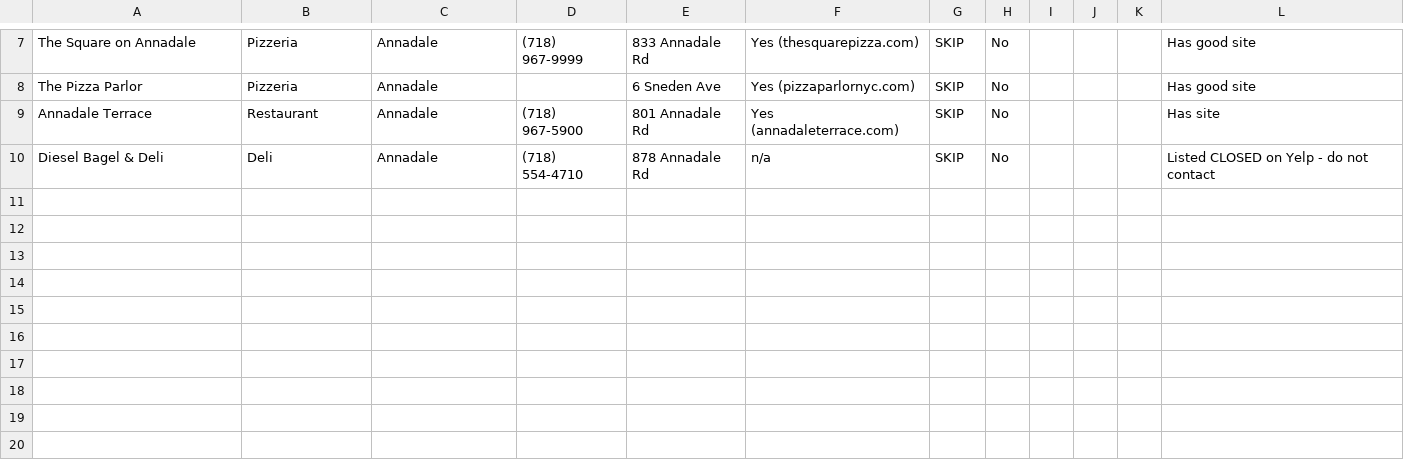
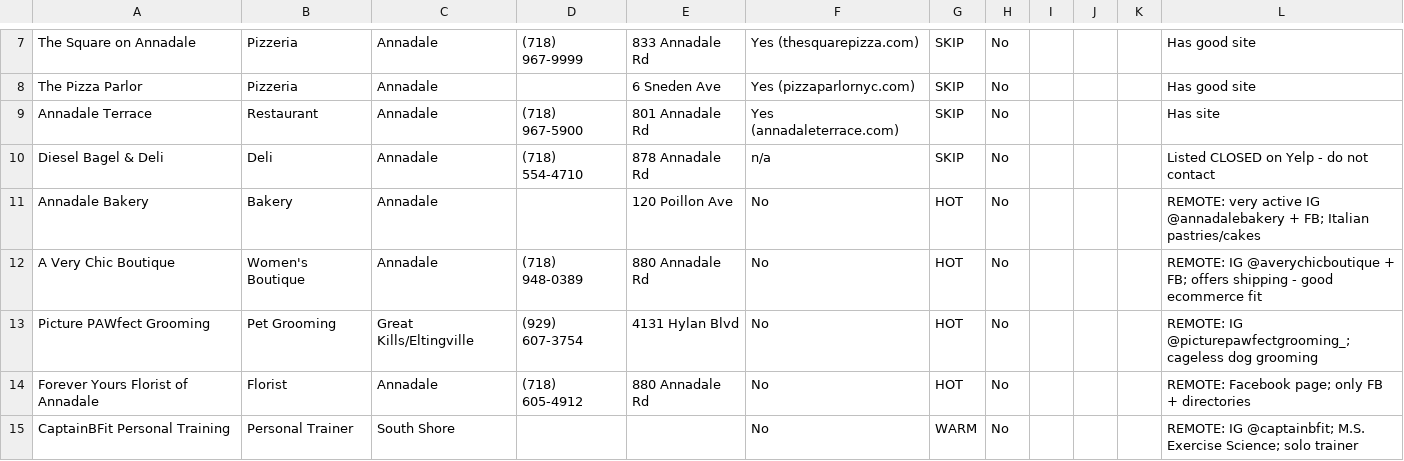
Before and after one commit to jjrpro/Code, a CSV file: projects/si-web-design/sales/prospect-tracker.csv, drawn as a sheet; only a part is shown, gaps mark what is left out; the diff names each change by its address in the sheet, - before the commit and + after, or states it on an @@ line.

```diff
--- a/projects/si-web-design/sales/prospect-tracker.csv
+++ b/projects/si-web-design/sales/prospect-tracker.csv
+row 11: Annadale Bakery | Bakery | Annadale |  | 120 Poillon Ave | No | HOT | No |  |  |  | REMOTE: very active IG @annadalebakery + FB; Italian pastries/cakes
+row 12: A Very Chic Boutique | Women's Boutique | Annadale | (718) 948-0389 | 880 Annadale Rd | No | HOT | No |  |  |  | REMOTE: IG @averychicboutique + FB; offers shipping - good ecommerce fit
+row 13: Picture PAWfect Grooming | Pet Grooming | Great Kills/Eltingville | (929) 607-3754 | 4131 Hylan Blvd | No | HOT | No |  |  |  | REMOTE: IG @picturepawfectgrooming_; cageless dog grooming
+row 14: Forever Yours Florist of Annadale | Florist | Annadale | (718) 605-4912 | 880 Annadale Rd | No | HOT | No |  |  |  | REMOTE: Facebook page; only FB + directories
+row 15: CaptainBFit Personal Training | Personal Trainer | South Shore |  |  | No | WARM | No |  |  |  | REMOTE: IG @captainbfit; M.S. Exercise Science; solo trainer
```
